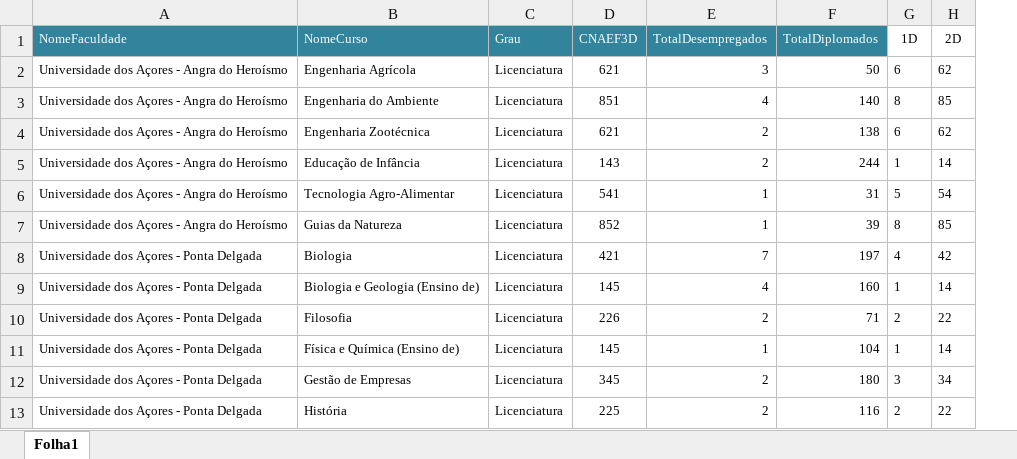
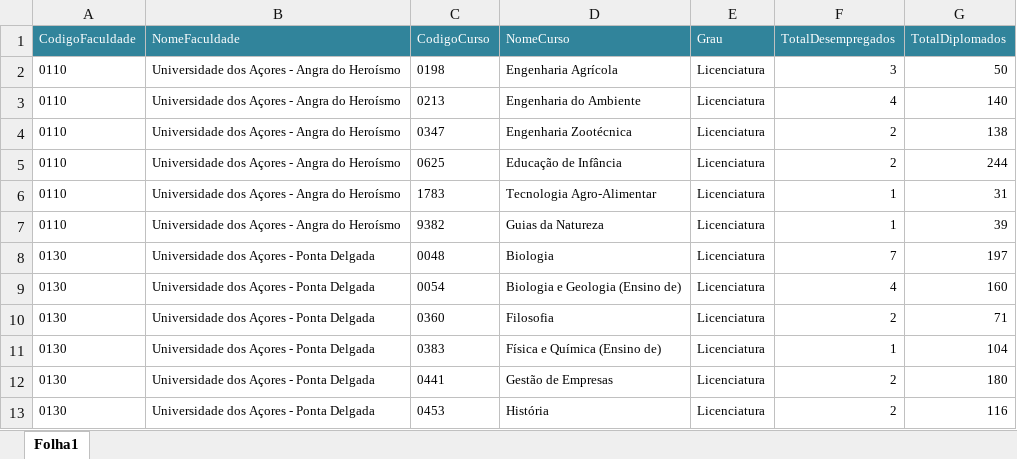
Before and after one commit to Strabox/Higher-Education-Unemployment-Portugal, an Excel workbook: Data/Pre Processed Excel/2011.xlsx, sheet Folha1, drawn as a sheet; only a part is shown; values as stored, in another font and other column widths than the file's, no borders; removed rows and columns are numbered as before the commit, all else as after; the diff names each change by its address in the sheet, - before the commit and + after, or states it on an @@ line.

```diff
--- a/Data/Pre Processed Excel/2011.xlsx (sheet Folha1)
+++ b/Data/Pre Processed Excel/2011.xlsx (sheet Folha1)
+column A (CodigoFaculdade), rows 2-13: 0110 | 0110 | 0110 | 0110 | 0110 | 0110 | 0130 | 0130 | 0130 | 0130 | 0130 | 0130
+column C (CodigoCurso), rows 2-13: 0198 | 0213 | 0347 | 0625 | 1783 | 9382 | 0048 | 0054 | 0360 | 0383 | 0441 | 0453
-column D (CNAEF3D), rows 2-13: 621 | 851 | 621 | 143 | 541 | 852 | 421 | 145 | 226 | 145 | 345 | 225
-column G (1D), rows 2-13: 6 | 8 | 6 | 1 | 5 | 8 | 4 | 1 | 2 | 1 | 3 | 2
-column H (2D), rows 2-13: 62 | 85 | 62 | 14 | 54 | 85 | 42 | 14 | 22 | 14 | 34 | 22
```
Also changed, not shown: Data/Pre Processed Excel/2012.xlsx, 14 other files.
